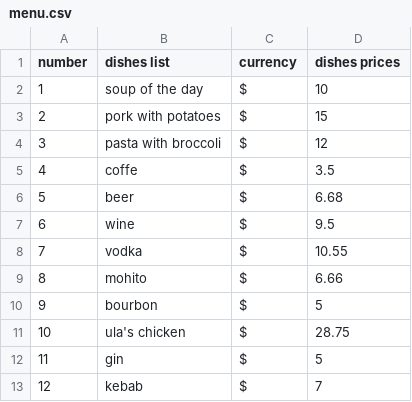
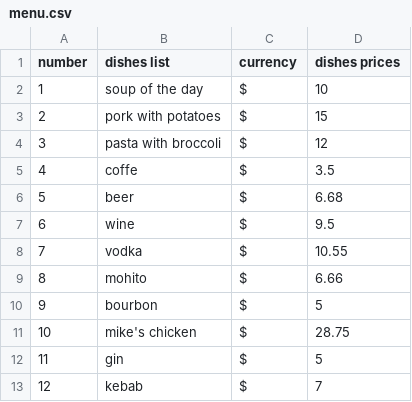
Before and after one commit to 2-good-as-a-beginner/01_menu, a CSV file: menu.csv, drawn as a sheet.

Commit message:
Update menu.csv

```diff
--- a/menu.csv
+++ b/menu.csv
@@ -10,3 +10,3 @@ number;dishes list;currency;dishes prices
 9;bourbon;$;5
-10;ula's chicken;$;28.75
+10;mike's chicken;$;28.75
 11;gin;$;5
```
